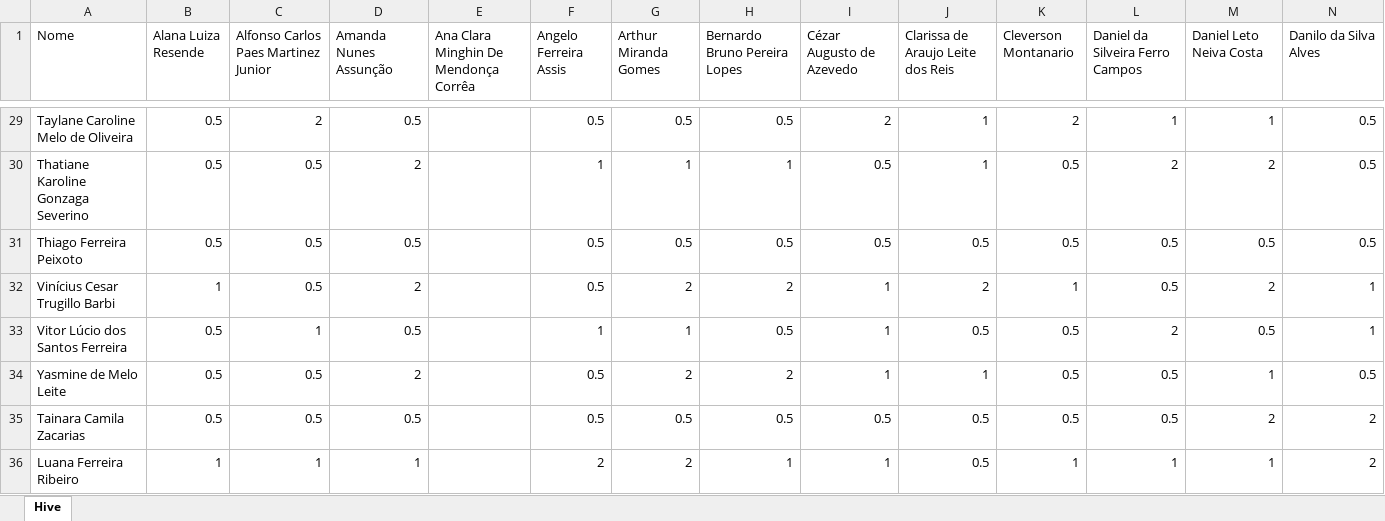
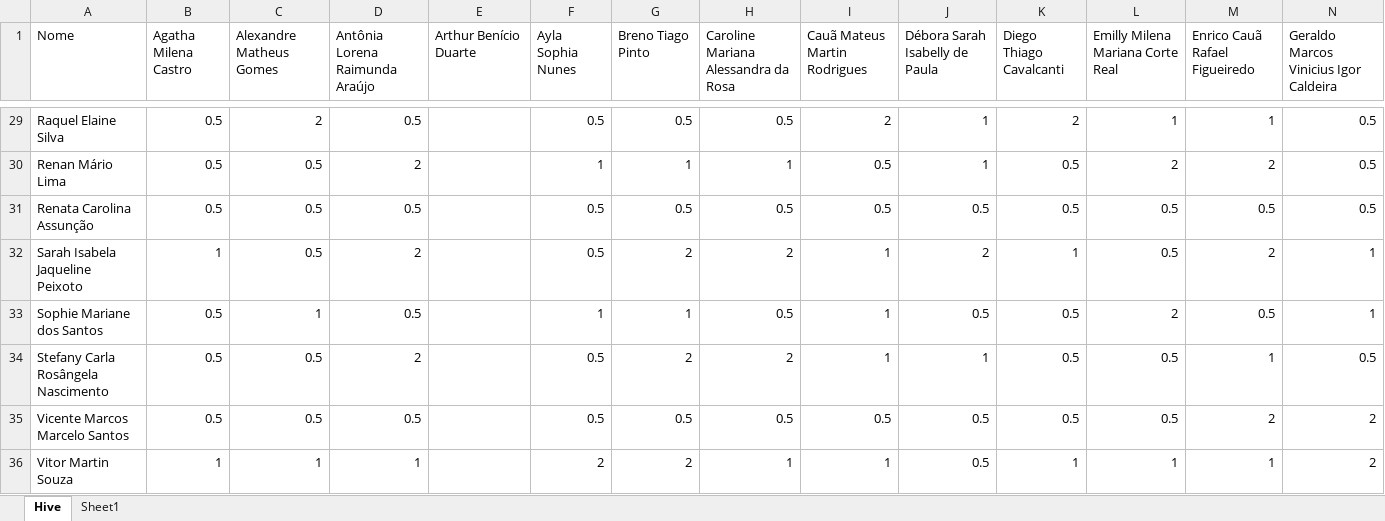
Before and after one commit to dletoneiva/Project, an Excel workbook: conexoes_hive.xlsx, sheet Hive, drawn as a sheet; only a part is shown, gaps mark what is left out; values as stored, in another font and other column widths than the file's, no cell formats; the diff covers the shown part only; the diff names each change by its address in the sheet, - before the commit and + after, or states it on an @@ line.

```diff
--- a/conexoes_hive.xlsx (sheet Hive)
+++ b/conexoes_hive.xlsx (sheet Hive)
+sheet tab: Sheet1
-B1: Alana Luiza Resende
+B1: Agatha Milena Castro
-C1: Alfonso Carlos Paes Martinez Junior
+C1: Alexandre Matheus Gomes
-D1: Amanda Nunes Assunção
+D1: Antônia Lorena Raimunda Araújo
-E1: Ana Clara Minghin De Mendonça Corrêa
+E1: Arthur Benício Duarte
-F1: Angelo Ferreira Assis
+F1: Ayla Sophia Nunes
-G1: Arthur Miranda Gomes
+G1: Breno Tiago Pinto
-H1: Bernardo Bruno Pereira Lopes
+H1: Caroline Mariana Alessandra da Rosa
-I1: Cézar Augusto de Azevedo
+I1: Cauã Mateus Martin Rodrigues
-J1: Clarissa de Araujo Leite dos Reis
+J1: Débora Sarah Isabelly de Paula
-K1: Cleverson Montanario
+K1: Diego Thiago Cavalcanti
-L1: Daniel da Silveira Ferro Campos
+L1: Emilly Milena Mariana Corte Real
-M1: Daniel Leto Neiva Costa
+M1: Enrico Cauã Rafael Figueiredo
-N1: Danilo da Silva Alves
+N1: Geraldo Marcos Vinicius Igor Caldeira
-A29 (Nome): Taylane Caroline Melo de Oliveira
+A29 (Nome): Raquel Elaine Silva
-A30 (Nome): Thatiane Karoline Gonzaga Severino
+A30 (Nome): Renan Mário Lima
-A31 (Nome): Thiago Ferreira Peixoto
+A31 (Nome): Renata Carolina Assunção
-A32 (Nome): Vinícius Cesar Trugillo Barbi
+A32 (Nome): Sarah Isabela Jaqueline Peixoto
-A33 (Nome): Vitor Lúcio dos Santos Ferreira
+A33 (Nome): Sophie Mariane dos Santos
-A34 (Nome): Yasmine de Melo Leite
+A34 (Nome): Stefany Carla Rosângela Nascimento
-A35 (Nome): Tainara Camila Zacarias
+A35 (Nome): Vicente Marcos Marcelo Santos
-A36 (Nome): Luana Ferreira Ribeiro
+A36 (Nome): Vitor Martin Souza
```
Also changed, not shown: 49 edited cells elsewhere in this sheet, cell formats, conexoes_corujas.xlsx, 5 other files.
